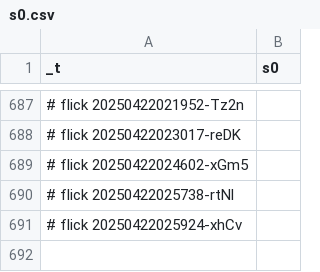
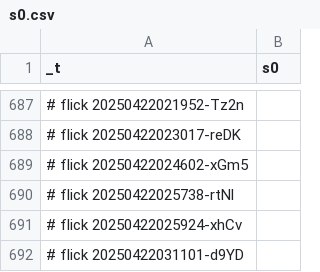
Before and after one commit to abikesa/diagnosis, a CSV file: kitabo/ensi/nis/App/assets/csv/s0.csv, drawn as a sheet; only a part is shown, gaps mark what is left out; the diff names each change by its address in the sheet, - before the commit and + after, or states it on an @@ line.

Commit message:
kitabo/ensi/nis/App/assets/csv/s0.csv

```diff
--- a/kitabo/ensi/nis/App/assets/csv/s0.csv
+++ b/kitabo/ensi/nis/App/assets/csv/s0.csv
+row 692: # flick 20250422031101-d9YD
```
